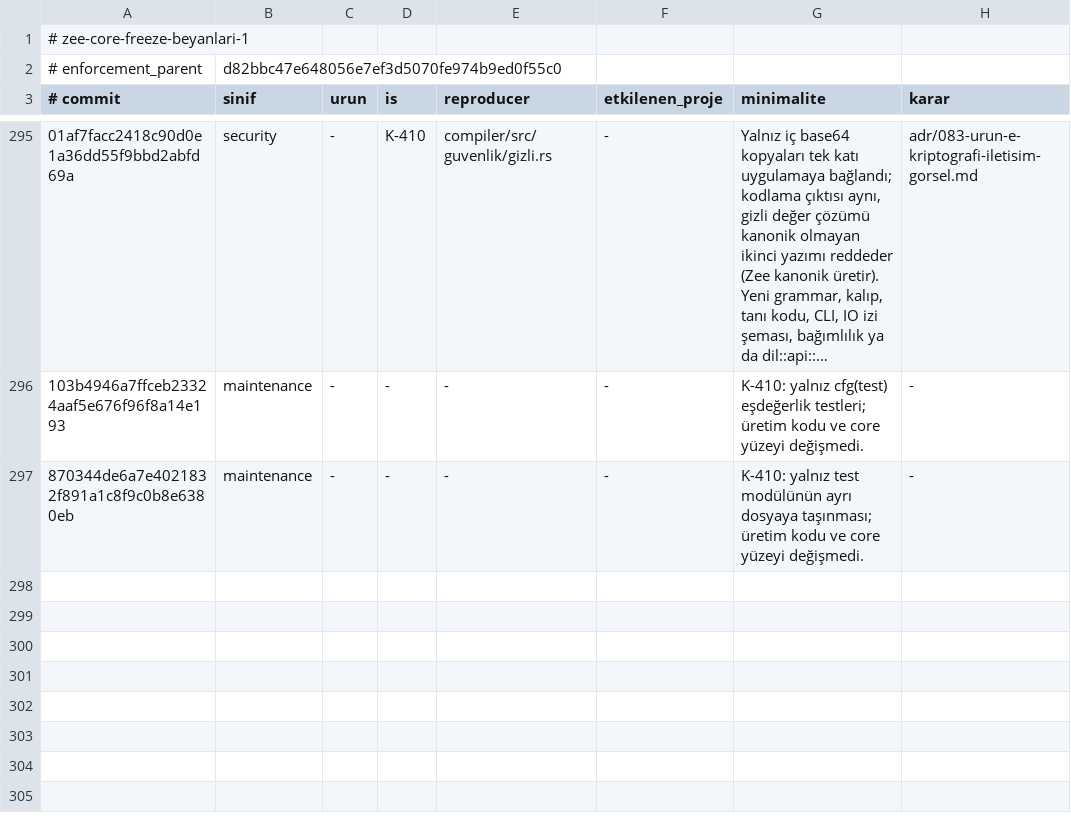
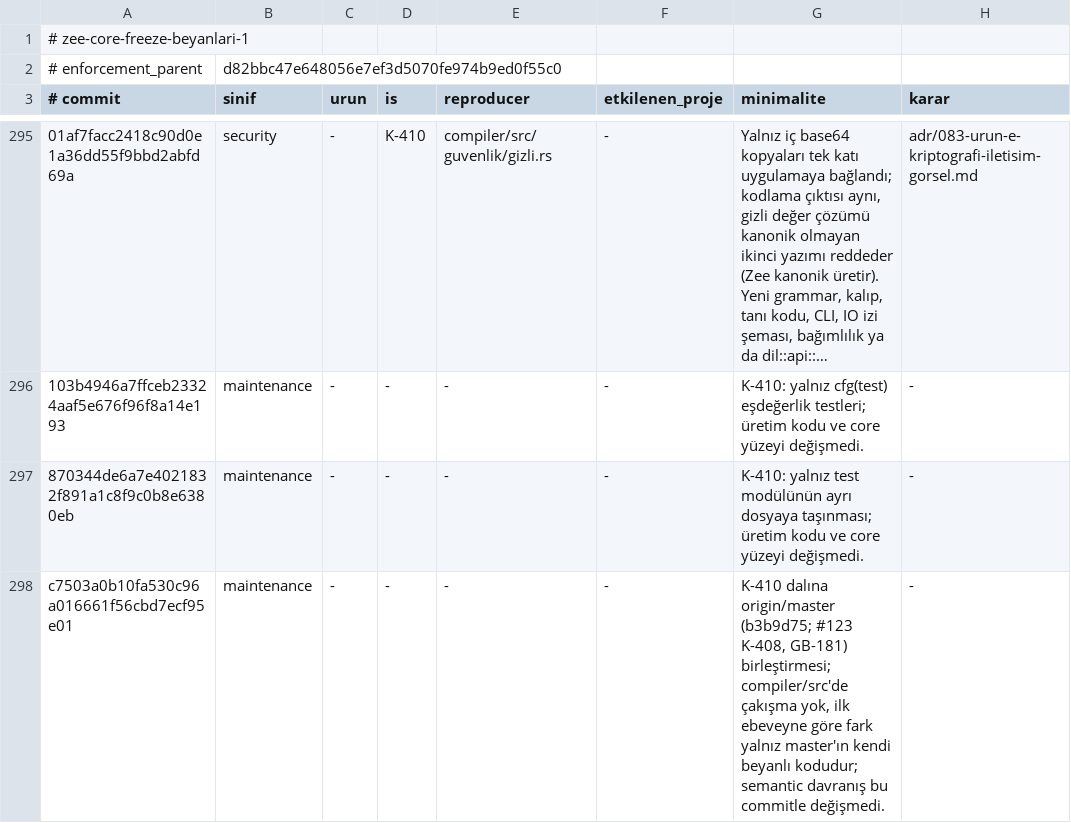
Before and after one commit to merbay-erp/zee, a TSV file: docs/core-freeze-beyanlari-v1.tsv, drawn as a sheet; only a part is shown, gaps mark what is left out; long unchanged cells end in …; the diff names each change by its address in the sheet, - before the commit and + after, or states it on an @@ line.

```diff
--- a/docs/core-freeze-beyanlari-v1.tsv
+++ b/docs/core-freeze-beyanlari-v1.tsv
+row 298: c7503a0b10fa530c96a016661f56cbd7ecf95e01 | maintenance | - | - | - | - | K-410 dalına origin/master (b3b9d75; #123 K-408, GB-181) birleştirmesi; compiler/src'de çakışma yok, ilk ebeveyne göre fark yalnız master'ın kendi beyanlı kodudur; semantic davranış bu commitle değişmedi. | -
```
Also changed, not shown: docs/compiler-degisiklik-beyanlari-v1.tsv.
